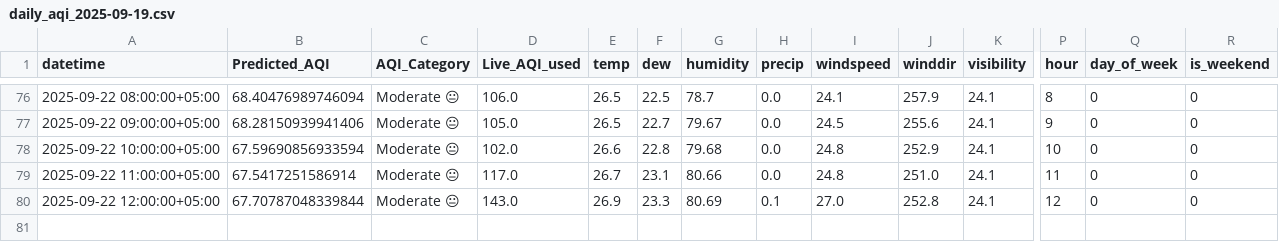
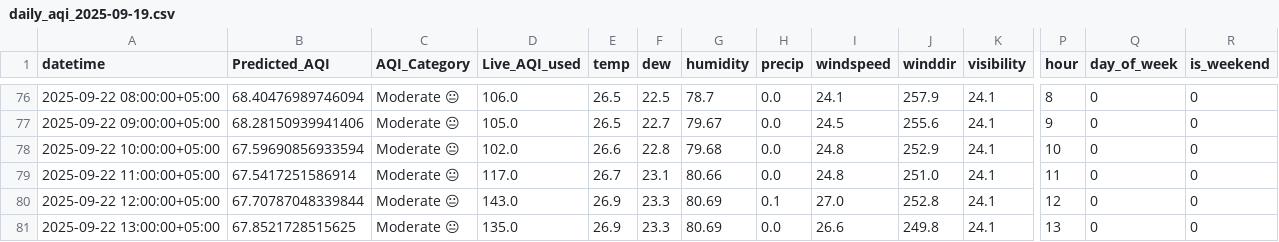
Before and after one commit to NoorJehan20/NJ_Pearls_AQI_Predictor, a CSV file: outputs/daily_aqi_2025-09-19.csv, drawn as a sheet; only a part is shown, gaps mark what is left out; rows hold the shown columns only; the diff names each change by its address in the sheet, - before the commit and + after, or states it on an @@ line.

```diff
--- a/outputs/daily_aqi_2025-09-19.csv
+++ b/outputs/daily_aqi_2025-09-19.csv
+row 81: 2025-09-22 13:00:00+05:00 | 67.8521728515625 | Moderate 😐 | 135.0 | 26.9 | 23.3 | 80.69 | 0.0 | 26.6 | 249.8 | 24.1 | 13 | 0 | 0
```
Also changed, not shown: 1 other file.
